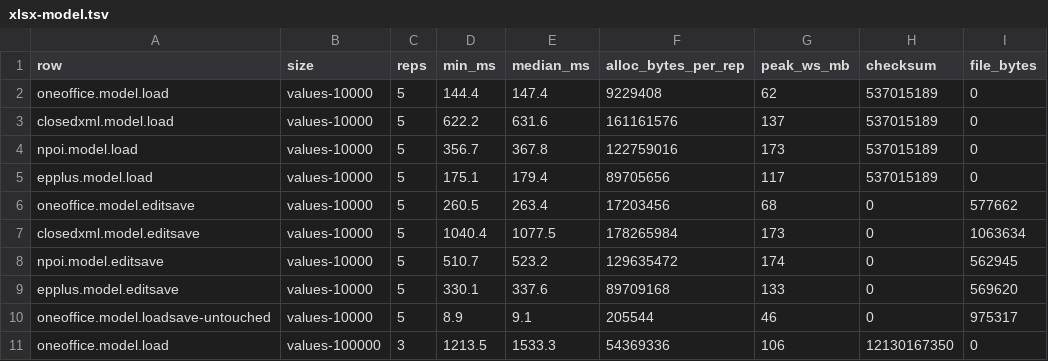
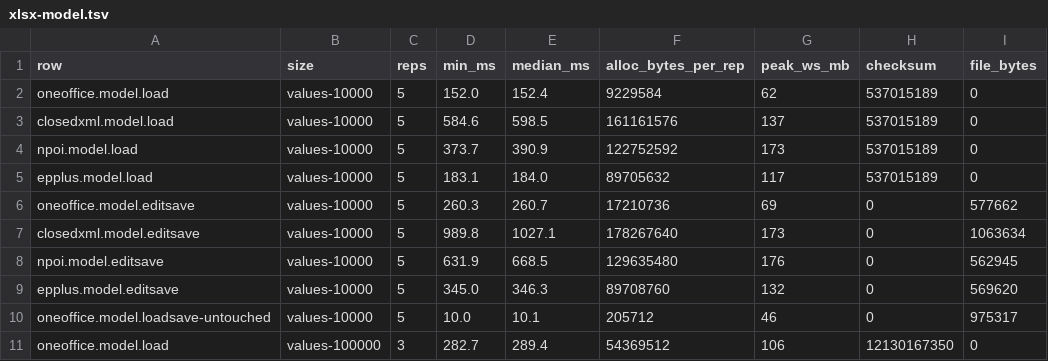
Before and after one commit to recursive-ai-oss/onedocument-csharp, a TSV file: bench/published/x64/xlsx-model/xlsx-model.tsv, drawn as a sheet; only a part is shown; the diff covers the shown part only.

```diff
--- a/bench/published/x64/xlsx-model/xlsx-model.tsv
+++ b/bench/published/x64/xlsx-model/xlsx-model.tsv
@@ -1,11 +1,11 @@
 row	size	reps	min_ms	median_ms	alloc_bytes_per_rep	peak_ws_mb	checksum	file_bytes
-oneoffice.model.load	values-10000	5	144.4	147.4	9229408	62	537015189	0
-closedxml.model.load	values-10000	5	622.2	631.6	161161576	137	537015189	0
-npoi.model.load	values-10000	5	356.7	367.8	122759016	173	537015189	0
-epplus.model.load	values-10000	5	175.1	179.4	89705656	117	537015189	0
-oneoffice.model.editsave	values-10000	5	260.5	263.4	17203456	68	0	577662
-closedxml.model.editsave	values-10000	5	1040.4	1077.5	178265984	173	0	1063634
-npoi.model.editsave	values-10000	5	510.7	523.2	129635472	174	0	562945
-epplus.model.editsave	values-10000	5	330.1	337.6	89709168	133	0	569620
-oneoffice.model.loadsave-untouched	values-10000	5	8.9	9.1	205544	46	0	975317
-oneoffice.model.load	values-100000	3	1213.5	1533.3	54369336	106	12130167350	0
+oneoffice.model.load	values-10000	5	152.0	152.4	9229584	62	537015189	0
+closedxml.model.load	values-10000	5	584.6	598.5	161161576	137	537015189	0
+npoi.model.load	values-10000	5	373.7	390.9	122752592	173	537015189	0
+epplus.model.load	values-10000	5	183.1	184.0	89705632	117	537015189	0
+oneoffice.model.editsave	values-10000	5	260.3	260.7	17210736	69	0	577662
+closedxml.model.editsave	values-10000	5	989.8	1027.1	178267640	173	0	1063634
+npoi.model.editsave	values-10000	5	631.9	668.5	129635480	176	0	562945
+epplus.model.editsave	values-10000	5	345.0	346.3	89708760	132	0	569620
+oneoffice.model.loadsave-untouched	values-10000	5	10.0	10.1	205712	46	0	975317
+oneoffice.model.load	values-100000	3	282.7	289.4	54369512	106	12130167350	0
```
Also changed, not shown: 30 edited cells elsewhere in this file, bench/published/arm64/xlsx-model/xlsx-model.tsv, 6 other files.
